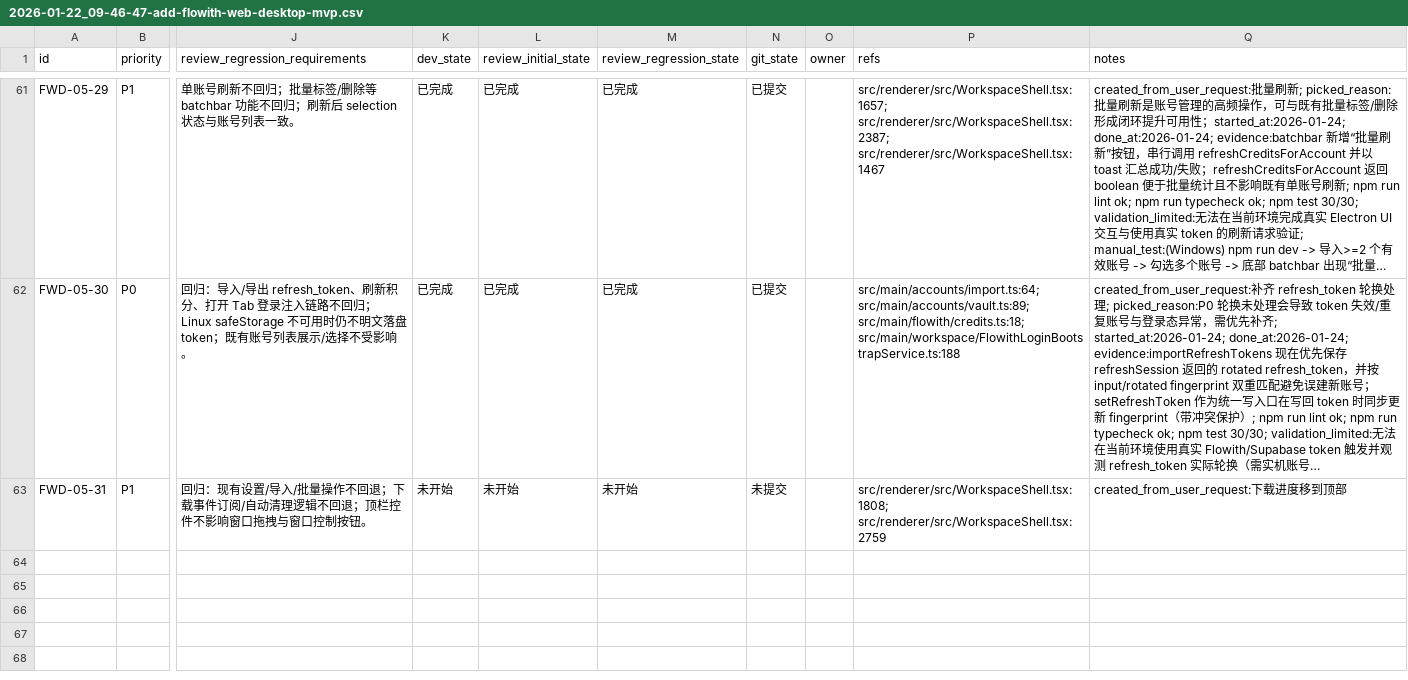
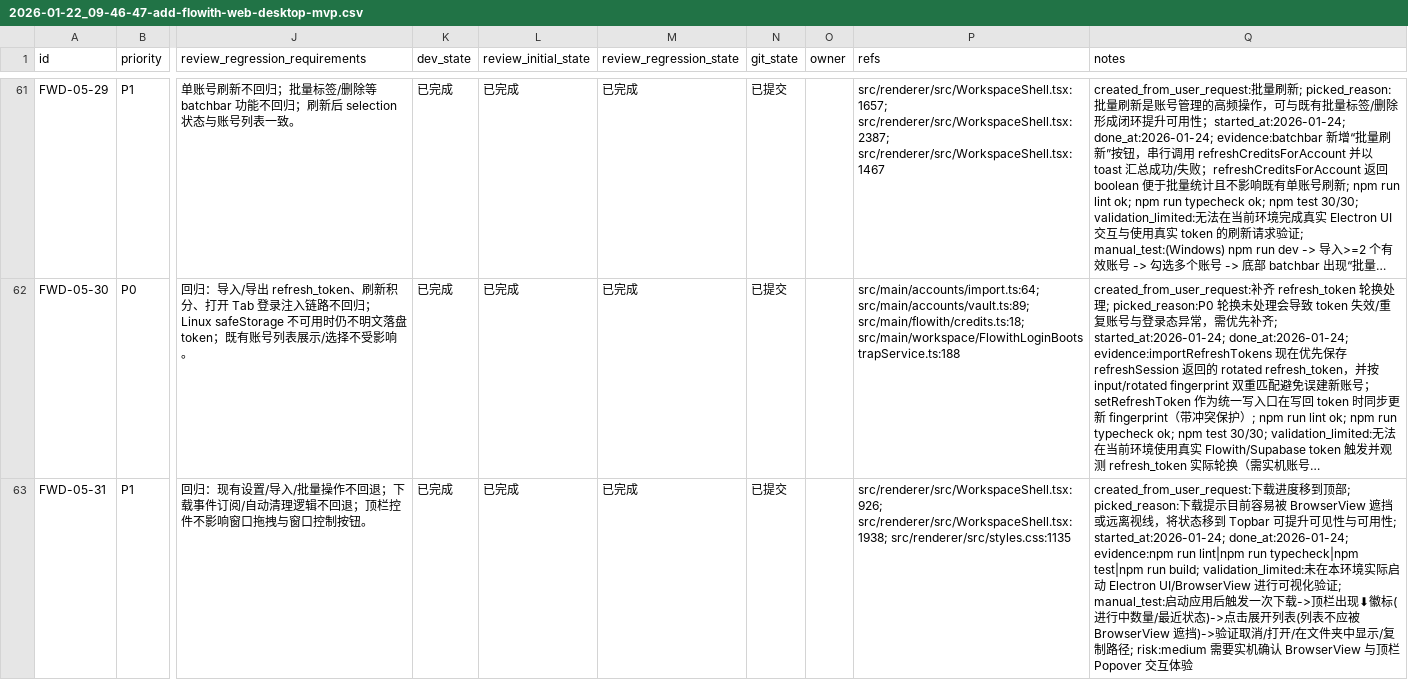
Before and after one commit to WindC0X/Flowith-web-account-manager, a CSV file: issues/2026-01-22_09-46-47-add-flowith-web-desktop-mvp.csv, drawn as a sheet; only a part is shown, gaps mark what is left out; long unchanged cells end in …; the diff names each change by its address in the sheet, - before the commit and + after, or states it on an @@ line.

```diff
--- a/issues/2026-01-22_09-46-47-add-flowith-web-desktop-mvp.csv
+++ b/issues/2026-01-22_09-46-47-add-flowith-web-desktop-mvp.csv
-K63 (dev_state): 未开始
+K63 (dev_state): 已完成
-L63 (review_initial_state): 未开始
+L63 (review_initial_state): 已完成
-M63 (review_regression_state): 未开始
+M63 (review_regression_state): 已完成
-N63 (git_state): 未提交
+N63 (git_state): 已提交
-P63 (refs): src/renderer/src/WorkspaceShell.tsx:1808; src/renderer/src/WorkspaceShell.tsx:2759
+P63 (refs): src/renderer/src/WorkspaceShell.tsx:926; src/renderer/src/WorkspaceShell.tsx:1938; src/renderer/src/styles.css:1135
-Q63 (notes): …顶部
+Q63 (notes): …顶部; picked_reason:下载提示目前容易被 BrowserView 遮挡或远离视线，将状态移到 Topbar 可提升可见性与可用性; started_at:2026-01-24; done_at:2026-01-24; evidence:npm run lint|npm run typecheck|npm test|npm run build; validation_limited:未在本环境实际启动 Electron UI/BrowserView 进行可视化验证; manual_test:启动应用后触发一次下载->顶栏出现⬇徽标(进行中数量/最近状态)->点击展开列表(列表不应被 BrowserView 遮挡)->验证取消/打开/在文件夹中显示/复制路径; risk:medium 需要实机确认 BrowserView 与顶栏 Popover 交互体验
```
Also changed, not shown: 2 other files.
